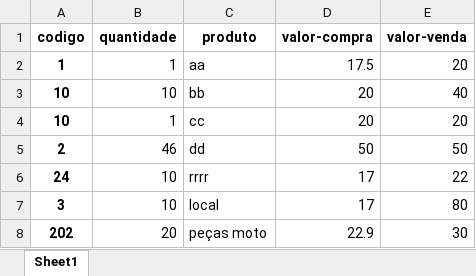
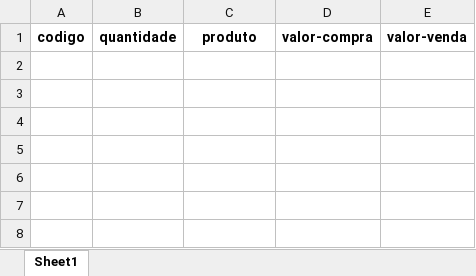
Before and after one commit to Vipires19/Projeto_comodoro, an Excel workbook: files/estoque.xlsx, sheet Sheet1, drawn as a sheet; values as stored, in another font and other column widths than the file's, no borders; the diff names each change by its address in the sheet, - before the commit and + after, or states it on an @@ line.

```diff
--- a/files/estoque.xlsx (sheet Sheet1)
+++ b/files/estoque.xlsx (sheet Sheet1)
-row 2: 1 | 1 | aa | 17.5 | 20
-row 3: 10 | 10 | bb | 20 | 40
-row 4: 10 | 1 | cc | 20 | 20
-row 5: 2 | 46 | dd | 50 | 50
-row 6: 24 | 10 | rrrr | 17 | 22
-row 7: 3 | 10 | local | 17 | 80
-row 8: 202 | 20 | peças moto | 22.9 | 30
```
Also changed, not shown: files/venda.xlsx, 23 other files.
